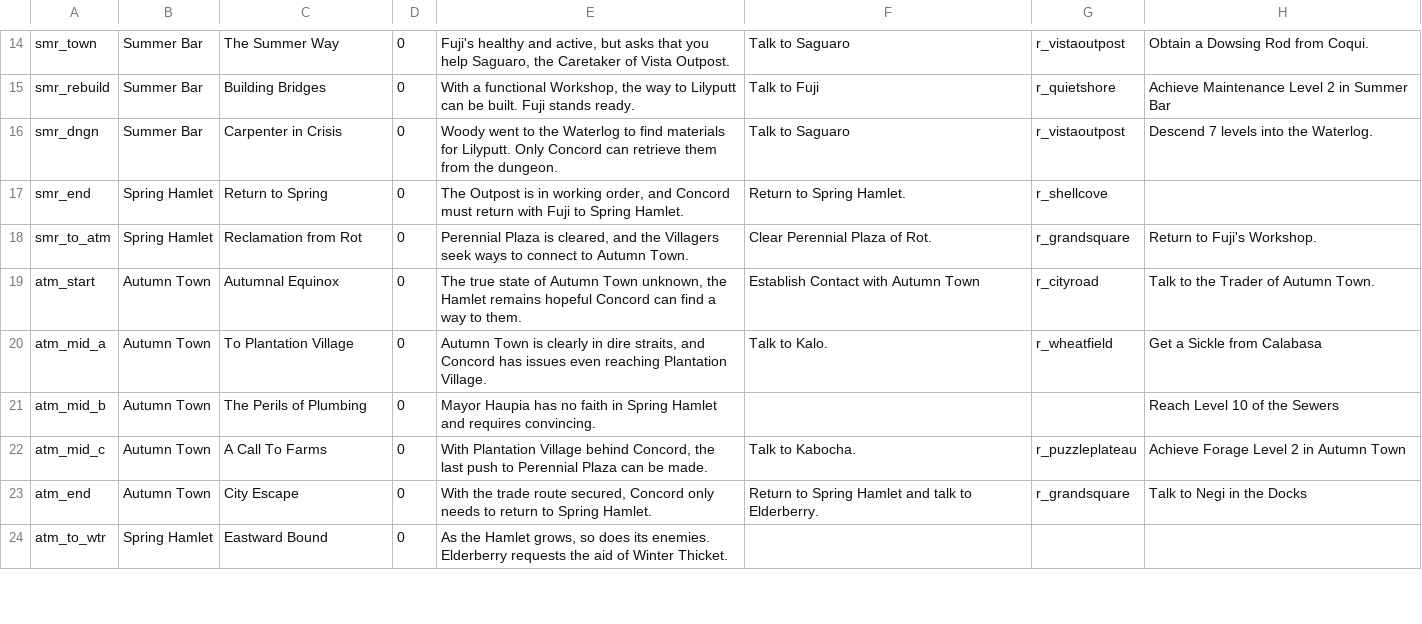
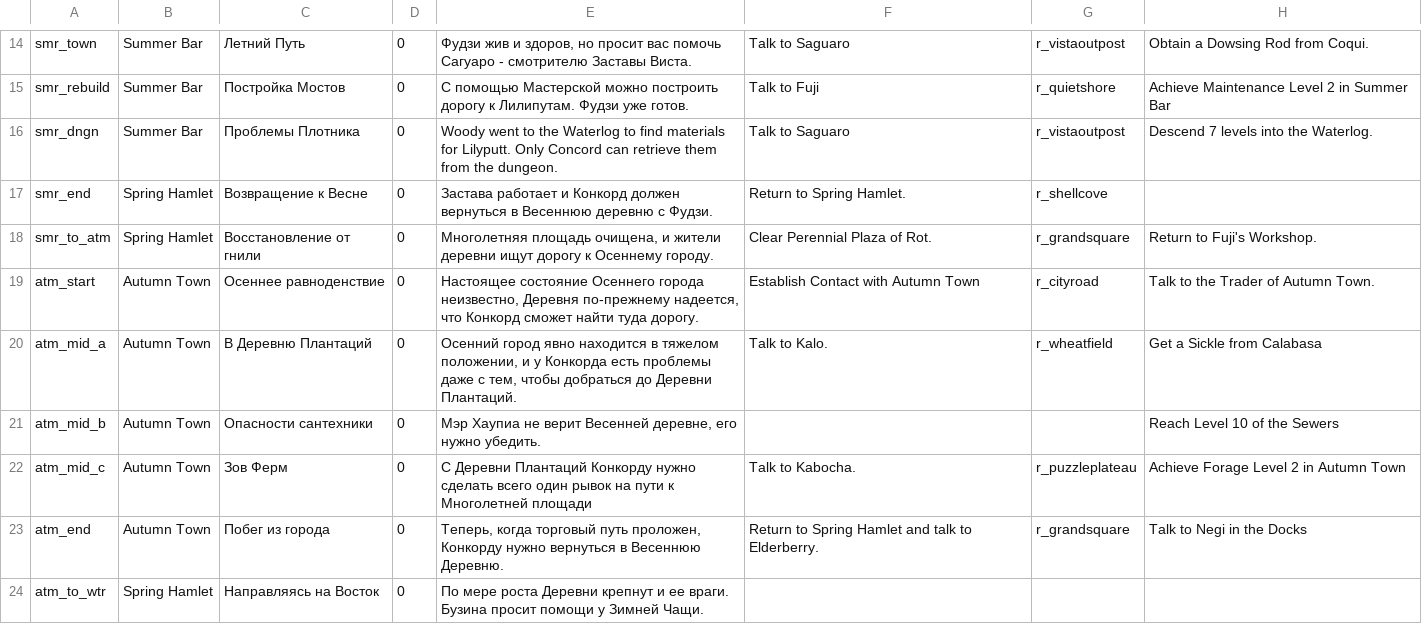
Before and after one commit to redspirit/gardenstory_tools, a CSV file: texts/translated/storyprog.csv, drawn as a sheet; only a part is shown, gaps mark what is left out; the diff covers the shown part only; the diff names each change by its address in the sheet, - before the commit and + after, or states it on an @@ line.

```diff
--- a/texts/translated/storyprog.csv
+++ b/texts/translated/storyprog.csv
-C14: The Summer Way
+C14: Летний Путь
-E14: Fuji's healthy and active, but asks that you help Saguaro, the Caretaker of Vista Outpost.
+E14: Фудзи жив и здоров, но просит вас помочь Сагуаро - смотрителю Заставы Виста.
-C15: Building Bridges
+C15: Постройка Мостов
-E15: With a functional Workshop, the way to Lilyputt can be built. Fuji stands ready.
+E15: С помощью Мастерской можно построить дорогу к Лилипутам. Фудзи уже готов.
-C16: Carpenter in Crisis
+C16: Проблемы Плотника
-C17: Return to Spring
+C17: Возвращение к Весне
-E17: The Outpost is in working order, and Concord must return with Fuji to Spring Hamlet.
+E17: Застава работает и Конкорд должен вернуться в Весеннюю деревню с Фудзи.
-C18: Reclamation from Rot
+C18: Восстановление от гнили
-E18: Perennial Plaza is cleared, and the Villagers seek ways to connect to Autumn Town.
+E18: Многолетняя площадь очищена, и жители деревни ищут дорогу к Осеннему городу.
-C19: Autumnal Equinox
+C19: Осеннее равноденствие
-E19: The true state of Autumn Town unknown, the Hamlet remains hopeful Concord can find a way to them.
+E19: Настоящее состояние Осеннего города неизвестно, Деревня по-прежнему надеется, что Конкорд сможет найти туда дорогу.
-C20: To Plantation Village
+C20: В Деревню Плантаций
-E20: Autumn Town is clearly in dire straits, and Concord has issues even reaching Plantation Village.
+E20: Осенний город явно находится в тяжелом положении, и у Конкорда есть проблемы даже с тем, чтобы добраться до Деревни Плантаций.
-C21: The Perils of Plumbing
+C21: Опасности сантехники
-E21: Mayor Haupia has no faith in Spring Hamlet and requires convincing.
+E21: Мэр Хаупиа не верит Весенней деревне, его нужно убедить.
-C22: A Call To Farms
+C22: Зов Ферм
-E22: With Plantation Village behind Concord, the last push to Perennial Plaza can be made.
+E22: С Деревни Плантаций Конкорду нужно сделать всего один рывок на пути к Многолетней площади
-C23: City Escape
+C23: Побег из города
-E23: With the trade route secured, Concord only needs to return to Spring Hamlet.
+E23: Теперь, когда торговый путь проложен, Конкорду нужно вернуться в Весеннюю Деревню.
-C24: Eastward Bound
+C24: Направляясь на Восток
-E24: As the Hamlet grows, so does its enemies. Elderberry requests the aid of Winter Thicket.
+E24: По мере роста Деревни крепнут и ее враги. Бузина просит помощи у Зимней Чащи.
```
Also changed, not shown: 47 edited cells elsewhere in this file, texts/translated/requests.csv.
